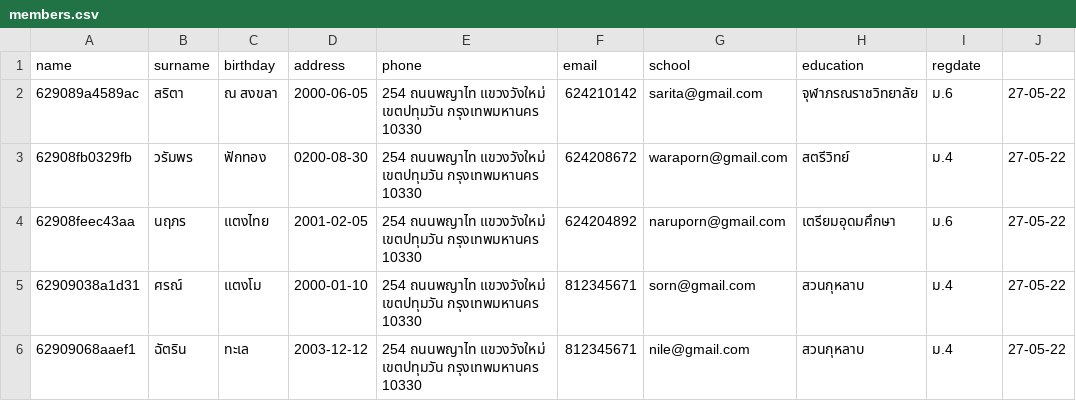
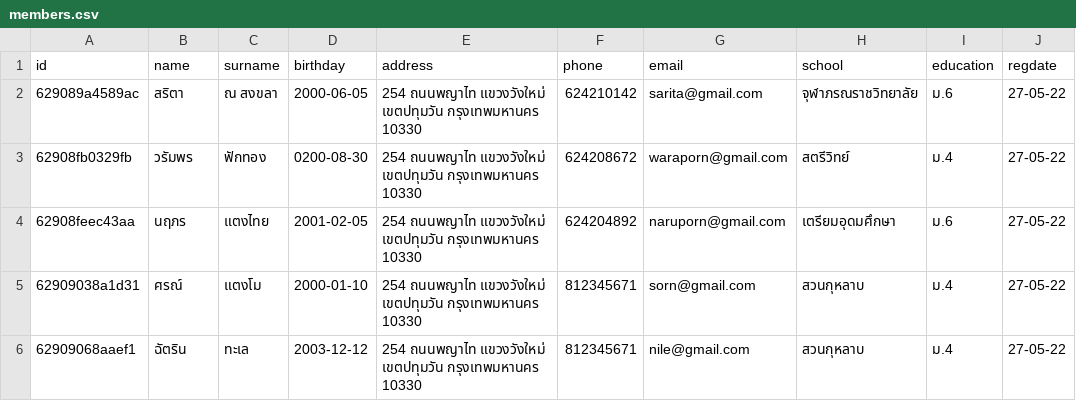
Before and after one commit to Warumporn624/web_group6_2022, a CSV file: SQL script/members.csv, drawn as a sheet.

Commit message:
Update members.csv

```diff
--- a/SQL script/members.csv
+++ b/SQL script/members.csv
@@ -1,2 +1,2 @@
-name,	surname,	birthday,	address,	phone,	email,	school,	education,	regdate
+id, name,	surname,	birthday,	address,	phone,	email,	school,	education,	regdate
 629089a4589ac,	สริตา	,ณ สงขลา,	2000-06-05	,254 ถนนพญาไท แขวงวังใหม่ เขตปทุมวัน กรุงเทพมหานคร 10330,	624210142	,sarita@gmail.com	,จุฬาภรณราชวิทยาลัย,	ม.6	,27-05-22
```
